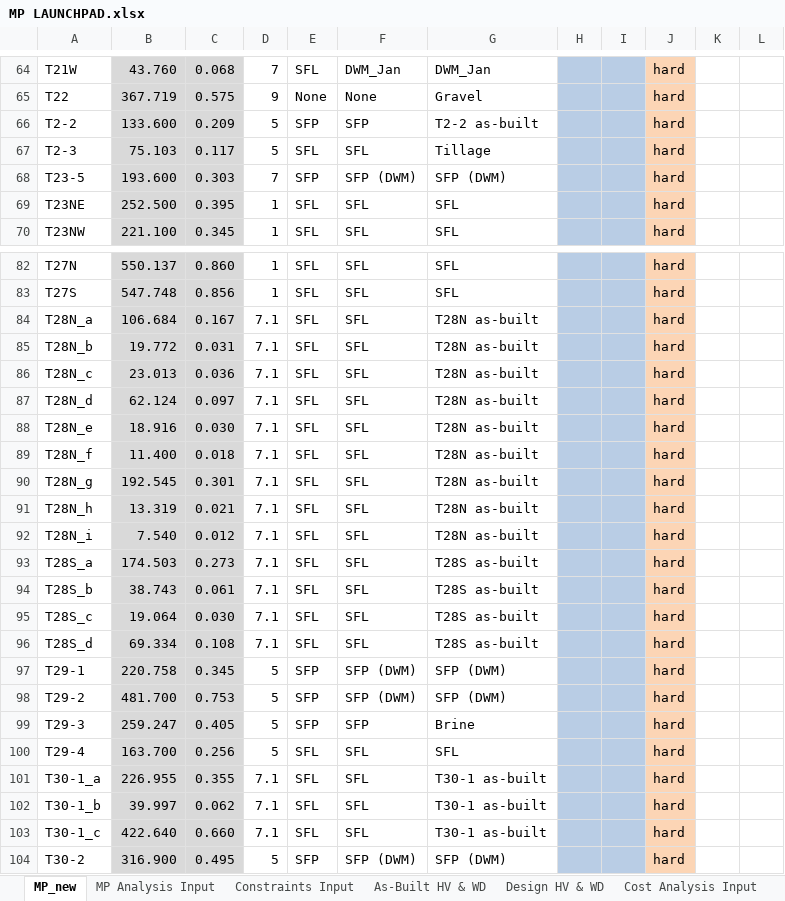
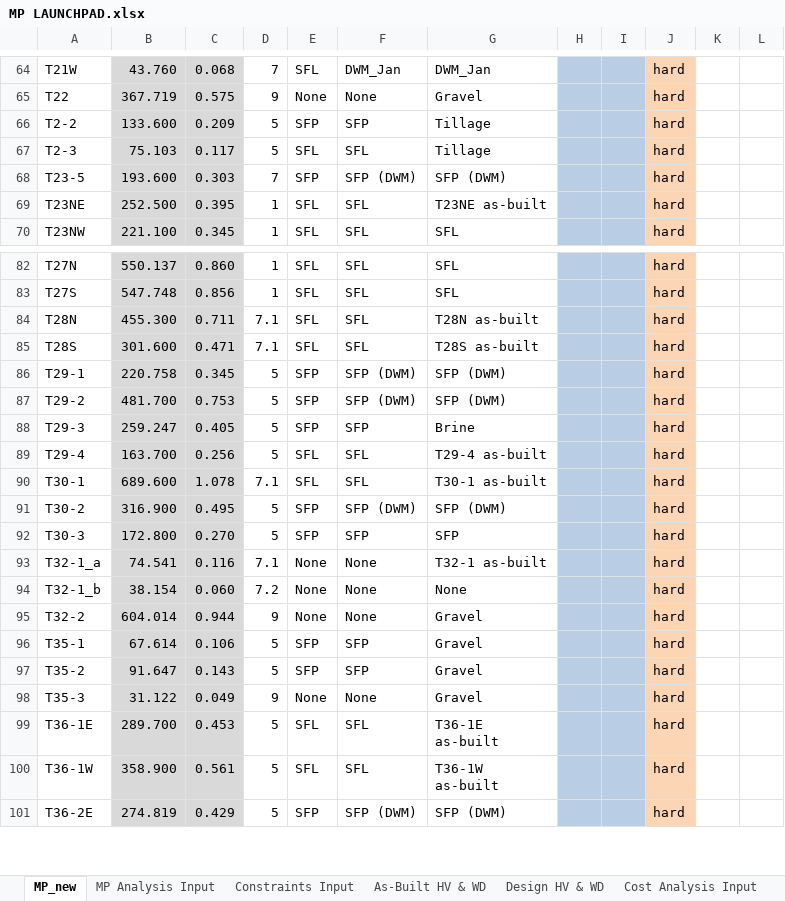
Before and after one commit to jwbannister/master_proj, an Excel workbook: MP LAUNCHPAD.xlsx, sheet MP_new, drawn as a sheet; only a part is shown, gaps mark what is left out; the shorter side is filled out with more unchanged rows; values as stored, in another font and other column widths than the file's, no borders; charts and pictures not drawn; removed rows and columns are numbered as before the commit, all else as after; the diff covers the shown part only; the diff names each change by its address in the sheet, - before the commit and + after, or states it on an @@ line.

Commit message:
working with newly defined as-built areas and water values

```diff
--- a/MP LAUNCHPAD.xlsx (sheet MP_new)
+++ b/MP LAUNCHPAD.xlsx (sheet MP_new)
-G66: T2-2 as-built
+G66: Tillage
-G69: SFL
+G69: T23NE as-built
-A84: T28N_a
+A84: T28N
-B84: 106.684
+B84: 455.300
-C84: 0.167
+C84: 0.711
-row 85: T28N_b | 19.772 | 0.031 | 7.1 | SFL | SFL | T28N as-built |  |  | hard
-row 86: T28N_c | 23.013 | 0.036 | 7.1 | SFL | SFL | T28N as-built |  |  | hard
-row 87: T28N_d | 62.124 | 0.097 | 7.1 | SFL | SFL | T28N as-built |  |  | hard
-row 88: T28N_e | 18.916 | 0.030 | 7.1 | SFL | SFL | T28N as-built |  |  | hard
-row 89: T28N_f | 11.400 | 0.018 | 7.1 | SFL | SFL | T28N as-built |  |  | hard
-row 90: T28N_g | 192.545 | 0.301 | 7.1 | SFL | SFL | T28N as-built |  |  | hard
-row 91: T28N_h | 13.319 | 0.021 | 7.1 | SFL | SFL | T28N as-built |  |  | hard
-row 92: T28N_i | 7.540 | 0.012 | 7.1 | SFL | SFL | T28N as-built |  |  | hard
-A85: T28S_a
+A85: T28S
-B85: 174.503
+B85: 301.600
-C85: 0.273
+C85: 0.471
-row 94: T28S_b | 38.743 | 0.061 | 7.1 | SFL | SFL | T28S as-built |  |  | hard
-row 95: T28S_c | 19.064 | 0.030 | 7.1 | SFL | SFL | T28S as-built |  |  | hard
-row 96: T28S_d | 69.334 | 0.108 | 7.1 | SFL | SFL | T28S as-built |  |  | hard
-G89: SFL
+G89: T29-4 as-built
-A90: T30-1_a
+A90: T30-1
-B90: 226.955
+B90: 689.600
-C90: 0.355
+C90: 1.078
-row 102: T30-1_b | 39.997 | 0.062 | 7.1 | SFL | SFL | T30-1 as-built |  |  | hard
-row 103: T30-1_c | 422.640 | 0.660 | 7.1 | SFL | SFL | T30-1 as-built |  |  | hard
```
Also changed, not shown: 2 edited cells elsewhere in this sheet, sheet As-Built HV & WD, formulas that keep their value, 1 other file.
